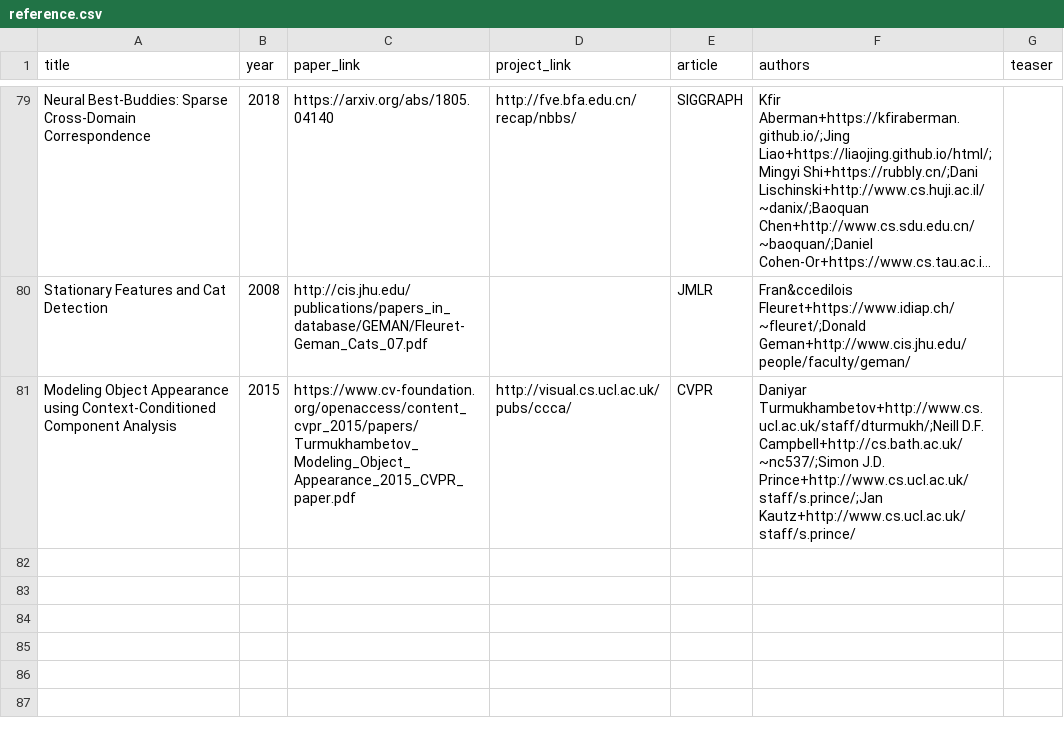
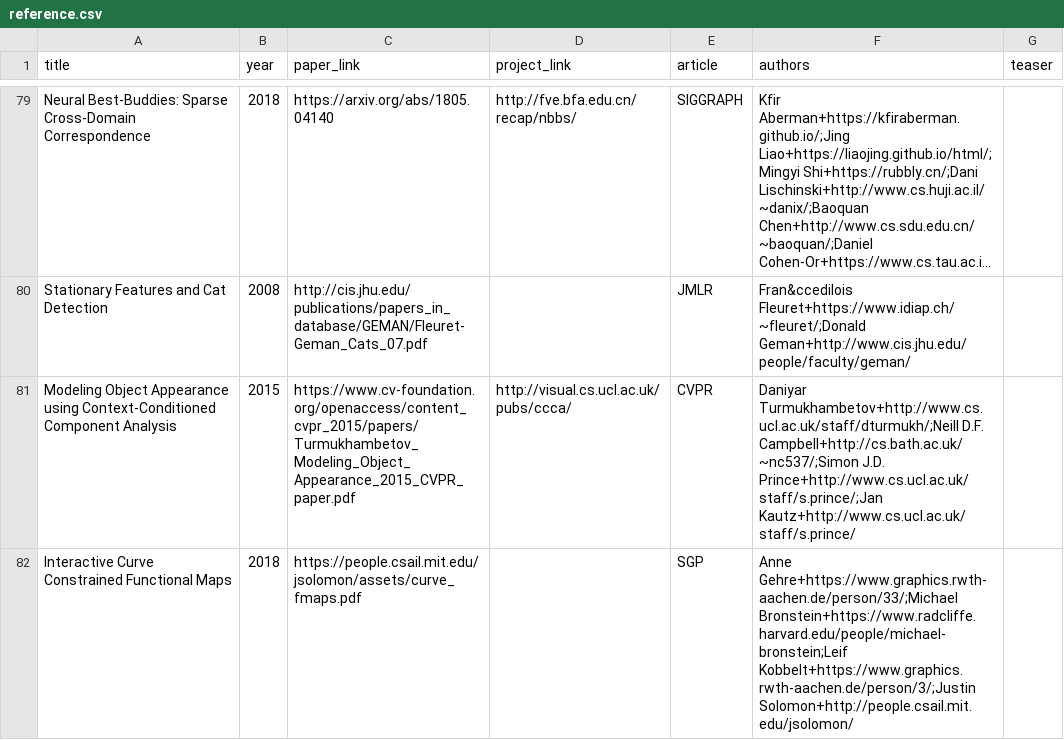
Before and after one commit to junyanz/CatPapers, a CSV file: data/reference.csv, drawn as a sheet; only a part is shown, gaps mark what is left out; long unchanged cells end in …; the diff names each change by its address in the sheet, - before the commit and + after, or states it on an @@ line.

Commit message:
add Gehre 2018

```diff
--- a/data/reference.csv
+++ b/data/reference.csv
+row 82: Interactive Curve Constrained Functional Maps | 2018 | https://people.csail.mit.edu/jsolomon/assets/curve_fmaps.pdf |  | SGP | Anne Gehre+https://www.graphics.rwth-aachen.de/person/33/;Michael Bronstein+https://www.radcliffe.harvard.edu/people/michael-bronstein;Leif Kobbelt+https://www.graphics.rwth-aachen.de/person/3/;Justin Solomon+http://people.csail.mit.edu/jsolomon/
```
Also changed, not shown: 3 other files.
